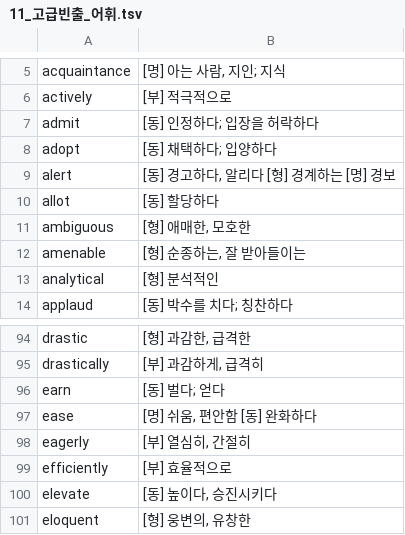
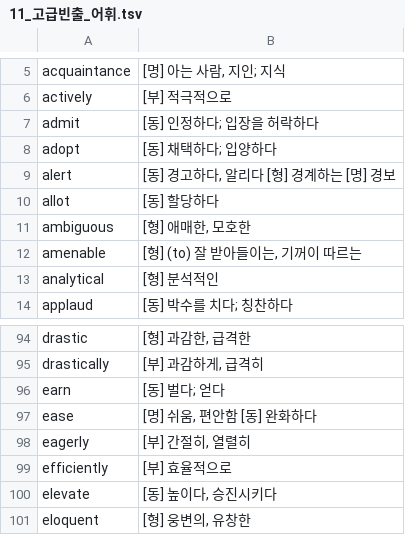
Before and after one commit to Clorinde-L/smart-voca, a TSV file: ai-agent/claude/261021_토익단어2000/data/11_고급빈출_어휘.tsv, drawn as a sheet; only a part is shown, gaps mark what is left out.

```diff
--- a/ai-agent/claude/261021_토익단어2000/data/11_고급빈출_어휘.tsv
+++ b/ai-agent/claude/261021_토익단어2000/data/11_고급빈출_어휘.tsv
@@ -11,3 +11,3 @@ allot	[동] 할당하다
 ambiguous	[형] 애매한, 모호한
-amenable	[형] 순종하는, 잘 받아들이는
+amenable	[형] (to) 잘 받아들이는, 기꺼이 따르는
 analytical	[형] 분석적인
@@ -97,3 +97,3 @@ earn	[동] 벌다; 얻다
 ease	[명] 쉬움, 편안함 [동] 완화하다
-eagerly	[부] 열심히, 간절히
+eagerly	[부] 간절히, 열렬히
 efficiently	[부] 효율적으로
```
Also changed, not shown: ai-agent/claude/261021_토익단어2000/data/02_인사_채용_교육.tsv, ai-agent/claude/261021_토익단어2000/data/03_마케팅_영업_고객.tsv, 4 other files.
